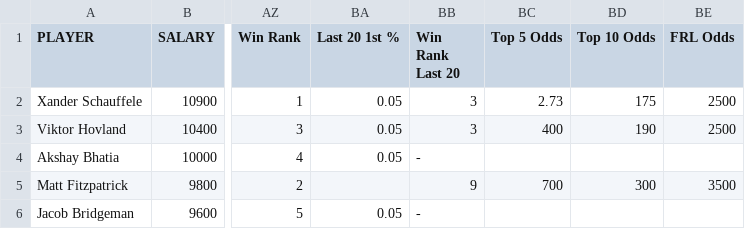
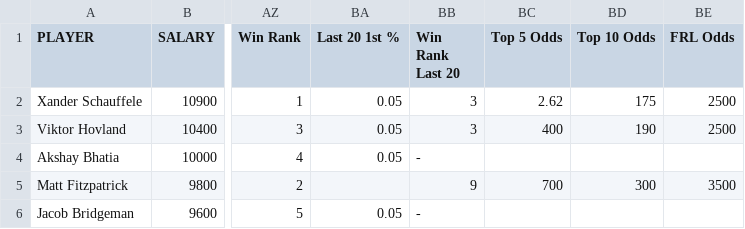
Before and after one commit to 925Sports/golf, a CSV file: tournament-stats.csv, drawn as a sheet; only a part is shown, gaps mark what is left out; the diff names each change by its address in the sheet, - before the commit and + after, or states it on an @@ line.

```diff
--- a/tournament-stats.csv
+++ b/tournament-stats.csv
-BC2 (Top 5 Odds): 2.73
+BC2 (Top 5 Odds): 2.62
```
